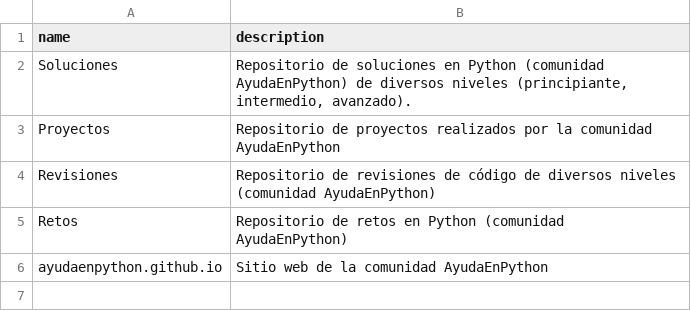
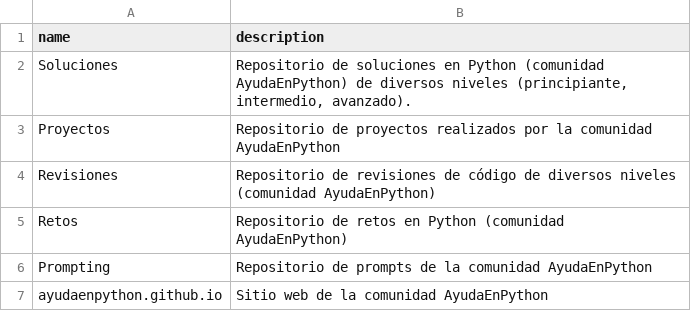
Before and after one commit to AyudaEnPython/AyudaEnPython, a CSV file: _readme/repos.csv, drawn as a sheet; the diff names each change by its address in the sheet, - before the commit and + after, or states it on an @@ line.

Commit message:
u: added repo

```diff
--- a/_readme/repos.csv
+++ b/_readme/repos.csv
+row 6: Prompting | Repositorio de prompts de la comunidad AyudaEnPython
```
